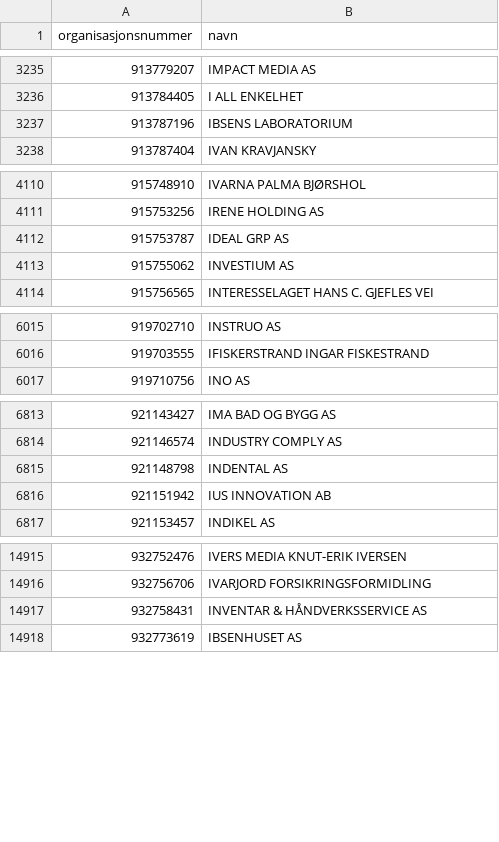
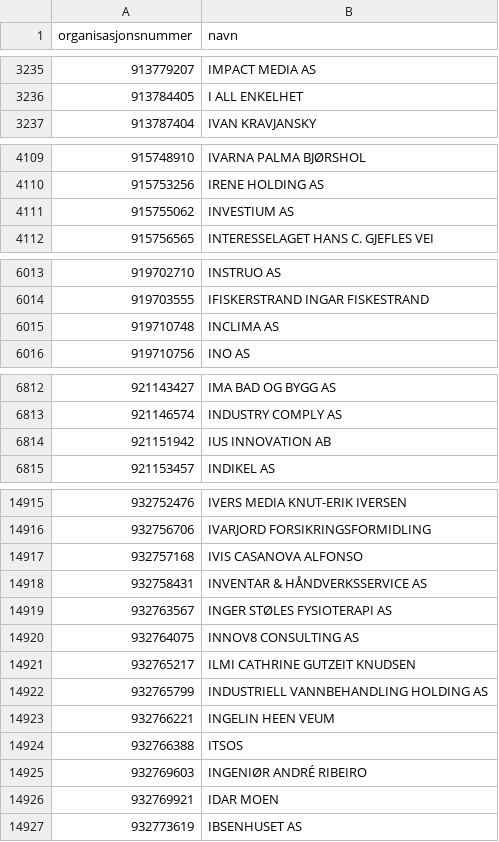
Before and after one commit to FFaanes/bedriftsoppslag, a CSV file: Main/CompanySearch/data/105.csv, drawn as a sheet; only a part is shown, gaps mark what is left out; the diff covers the shown part only.

```diff
--- a/Main/CompanySearch/data/105.csv
+++ b/Main/CompanySearch/data/105.csv
@@ -3236,3 +3236,2 @@ organisasjonsnummer,navn
 913784405,I ALL ENKELHET
-913787196,IBSENS LABORATORIUM
 913787404,IVAN KRAVJANSKY
@@ -4111,3 +4110,2 @@ organisasjonsnummer,navn
 915753256,IRENE HOLDING AS
-915753787,IDEAL GRP AS
 915755062,INVESTIUM AS
@@ -6016,2 +6014,3 @@ organisasjonsnummer,navn
 919703555,IFISKERSTRAND INGAR FISKESTRAND
+919710748,INCLIMA AS
 919710756,INO AS
@@ -6814,3 +6813,2 @@ organisasjonsnummer,navn
 921146574,INDUSTRY COMPLY AS
-921148798,INDENTAL AS
 921151942,IUS INNOVATION AB
@@ -14916,3 +14916,12 @@ organisasjonsnummer,navn
 932756706,IVARJORD FORSIKRINGSFORMIDLING
+932757168,IVIS CASANOVA ALFONSO
 932758431,INVENTAR & HÅNDVERKSSERVICE AS
+932763567,INGER STØLES FYSIOTERAPI AS
+932764075,INNOV8 CONSULTING AS
+932765217,ILMI CATHRINE GUTZEIT KNUDSEN
+932765799,INDUSTRIELL VANNBEHANDLING HOLDING AS
+932766221,INGELIN HEEN VEUM
+932766388,ITSOS
+932769603,INGENIØR ANDRÉ RIBEIRO
+932769921,IDAR MOEN
 932773619,IBSENHUSET AS
```
Also changed, not shown: 2 added rows and 1 edited cell elsewhere in this file, Main/CompanySearch/data/100.csv, Main/CompanySearch/data/111.csv, 28 other files.
